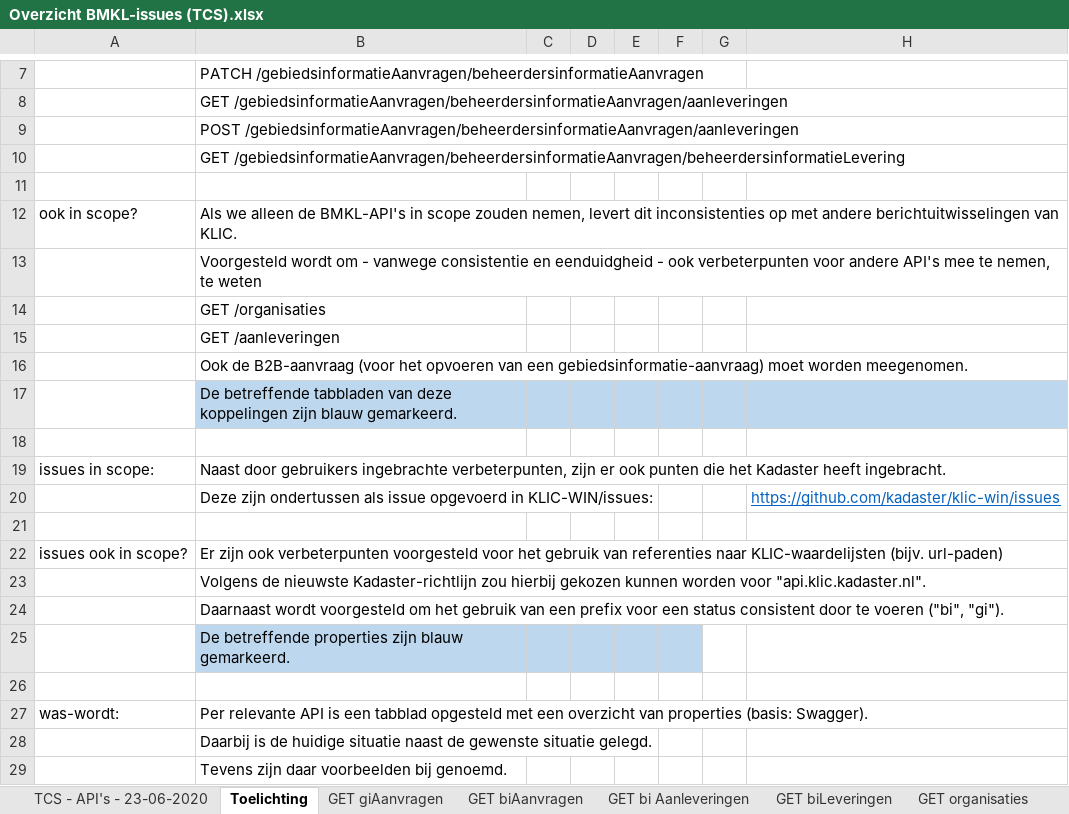
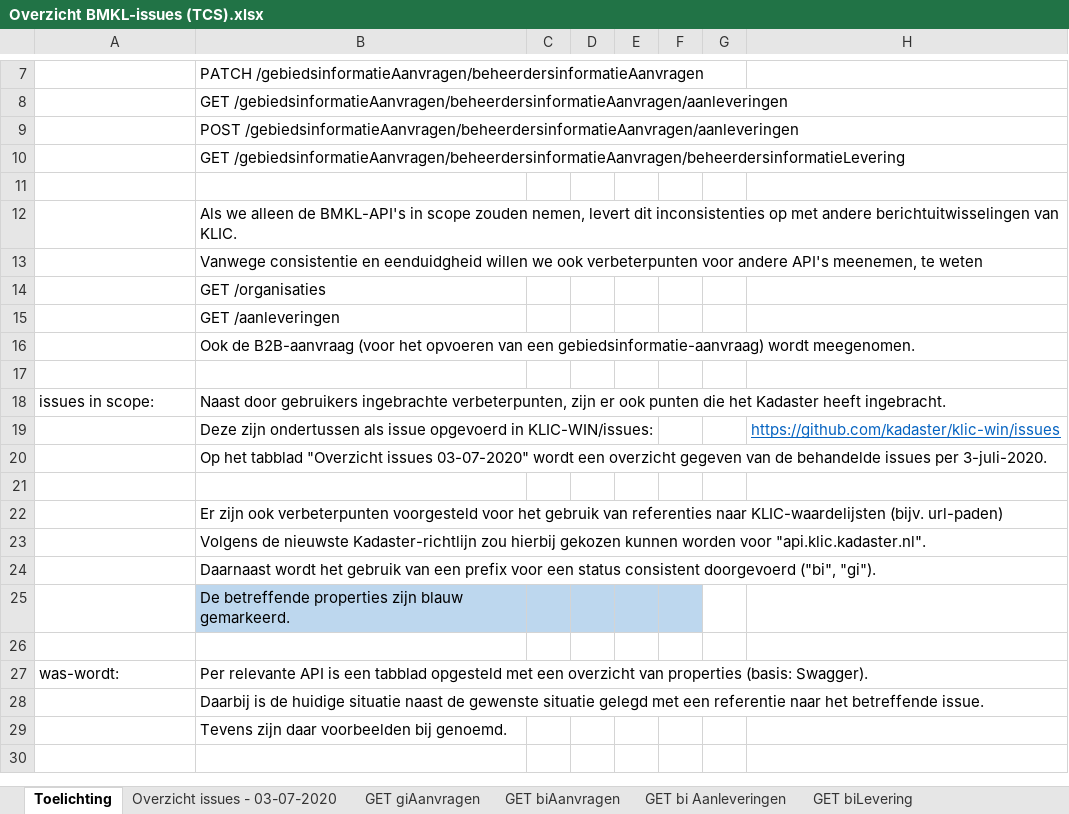
Before and after one commit to kadaster/klic-win, an Excel workbook: Beheren standaarden KLIC/Overzicht BMKL-issues (TCS).xlsx, sheet Toelichting, drawn as a sheet; only a part is shown, gaps mark what is left out; values as stored, in another font and other column widths than the file's, no borders; removed rows and columns are numbered as before the commit, all else as after; the diff names each change by its address in the sheet, - before the commit and + after, or states it on an @@ line.

Commit message:
overzicht BMKL-issues - status 03-07-2020

```diff
--- a/Beheren standaarden KLIC/Overzicht BMKL-issues (TCS).xlsx (sheet Toelichting)
+++ b/Beheren standaarden KLIC/Overzicht BMKL-issues (TCS).xlsx (sheet Toelichting)
-sheet tab: TCS - API's - 23-06-2020
+sheet tab: Overzicht issues - 03-07-2020
+sheet tab: GET biLevering
@@ sheet tab order changed: Toelichting | Overzicht issues - 03-07-2020 | GET giAanvragen | GET biAanvragen | GET bi Aanleveringen | GET biLevering @@
-A12: ook in scope?
+A12: (empty)
-B13: Voorgesteld wordt om - vanwege consistentie en eenduidgheid - ook verbeterpunten voor andere API's mee te nemen, te weten
+B13: Vanwege consistentie en eenduidgheid willen we ook verbeterpunten voor andere API's meenemen, te weten
-B16: …een gebiedsinformatie-aanvraag) moet worden meegenomen.
+B16: …een gebiedsinformatie-aanvraag) wordt meegenomen.
-row 17:  | De betreffende tabbladen van deze koppelingen zijn blauw gemarkeerd.
+row 20:  | Op het tabblad "Overzicht issues 03-07-2020" wordt een overzicht gegeven van de behandelde issues per 3-juli-2020.
-A22: issues ook in scope?
+A22: (empty)
-B24: Daarnaast wordt voorgesteld om het gebruik van een prefix voor een status consistent door te voeren ("bi", "gi").
+B24: Daarnaast wordt het gebruik van een prefix voor een status consistent doorgevoerd ("bi", "gi").
-B28: …gewenste situatie gelegd.
+B28: …gewenste situatie gelegd met een referentie naar het betreffende issue.
```
Also changed, not shown: sheet B2B-aanvraag, sheet GET giAanvragen, sheet Overzicht issues - 03-07-2020, other sheet tabs.
